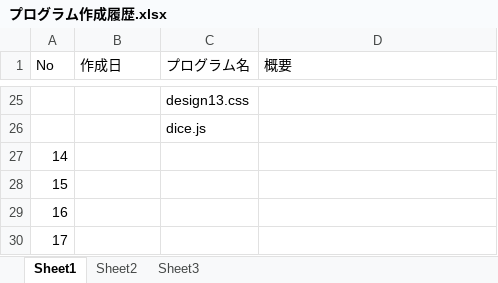
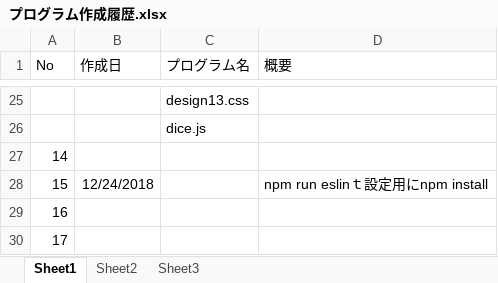
Before and after one commit to marutaka99/MyJavasrcipt, an Excel workbook: プログラム作成履歴.xlsx, sheet Sheet1, drawn as a sheet; only a part is shown, gaps mark what is left out; values as stored, in another font and other column widths than the file's, no borders; the diff names each change by its address in the sheet, - before the commit and + after, or states it on an @@ line.

```diff
--- a/プログラム作成履歴.xlsx (sheet Sheet1)
+++ b/プログラム作成履歴.xlsx (sheet Sheet1)
-B28 (作成日): (empty)
+B28 (作成日): 12/24/2018
-D28 (概要): (empty)
+D28 (概要): npm run eslinｔ設定用にnpm install
```
Also changed, not shown: 20 other files.
